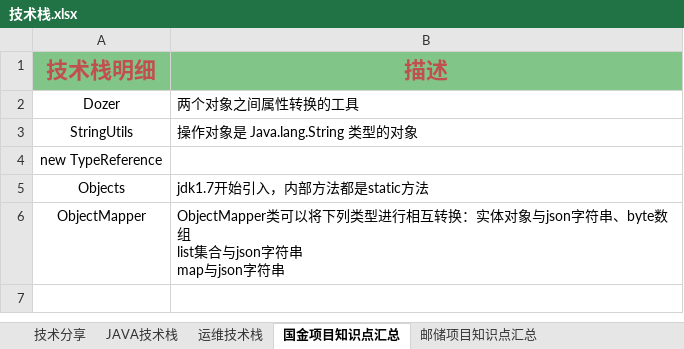
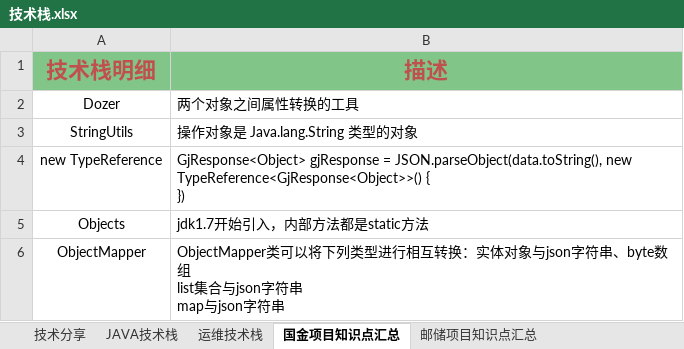
Before and after one commit to KeepFlyingBird/springboot, an Excel workbook: src/main/resources/technologyStack/技术栈.xlsx, sheet 国金项目知识点汇总, drawn as a sheet; values as stored, in another font and other column widths than the file's, no borders; ↵ is a line break in a cell; the diff names each change by its address in the sheet, - before the commit and + after, or states it on an @@ line.

```diff
--- a/src/main/resources/technologyStack/技术栈.xlsx (sheet 国金项目知识点汇总)
+++ b/src/main/resources/technologyStack/技术栈.xlsx (sheet 国金项目知识点汇总)
-B4 (描述): (empty)
+B4 (描述): GjResponse<Object> gjResponse = JSON.parseObject(data.toString(), new TypeReference<GjResponse<Object>>() { ↵ })
```
Also changed, not shown: sheet 邮储项目知识点汇总, 8 other files.
